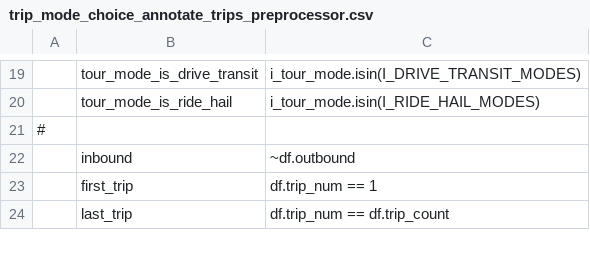
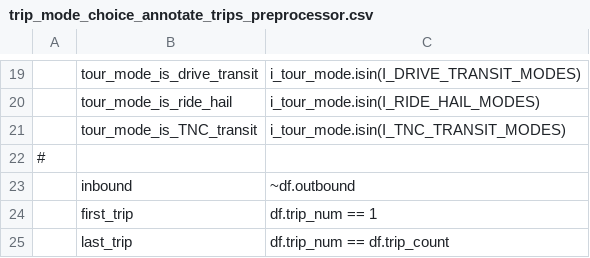
Before and after one commit to LBNL-UCB-STI/activitysim-configs-sfbay, a CSV file: configs/trip_mode_choice_annotate_trips_preprocessor.csv, drawn as a sheet; only a part is shown, gaps mark what is left out; the diff names each change by its address in the sheet, - before the commit and + after, or states it on an @@ line.

Commit message:
tour_mode_is_TNC_transit

```diff
--- a/configs/trip_mode_choice_annotate_trips_preprocessor.csv
+++ b/configs/trip_mode_choice_annotate_trips_preprocessor.csv
+row 21:  | tour_mode_is_TNC_transit | i_tour_mode.isin(I_TNC_TRANSIT_MODES)
```
Also changed, not shown: configs/trip_mode_choice.csv.
